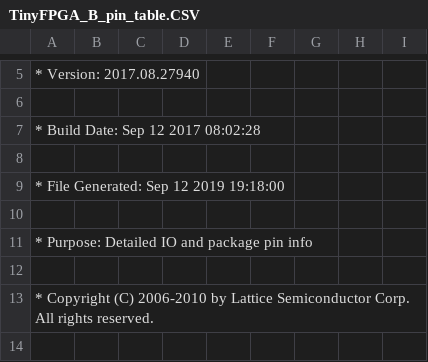
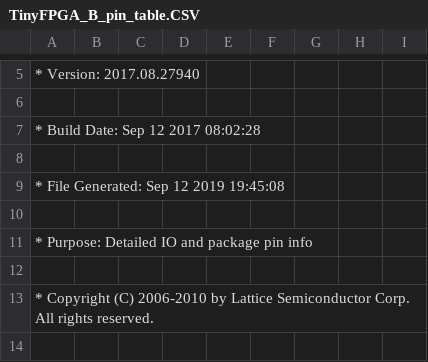
Before and after one commit to Roboy/bldc_motorboard, a CSV file: software/icecube2_template/template_Implmnt/sbt/outputs/packer/TinyFPGA_B_pin_table.CSV, drawn as a sheet; only a part is shown, gaps mark what is left out.

```diff
--- a/software/icecube2_template/template_Implmnt/sbt/outputs/packer/TinyFPGA_B_pin_table.CSV
+++ b/software/icecube2_template/template_Implmnt/sbt/outputs/packer/TinyFPGA_B_pin_table.CSV
@@ -8,3 +8,3 @@
 
-* File Generated:     Sep 12 2019 19:18:00
+* File Generated:     Sep 12 2019 19:45:08
 
```
Also changed, not shown: 40 other files.
